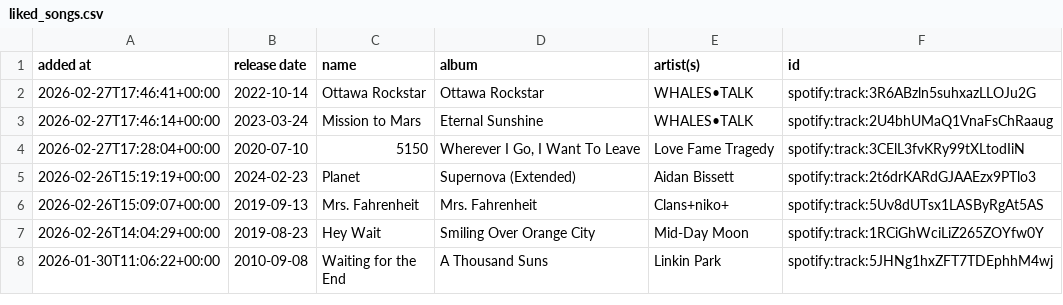
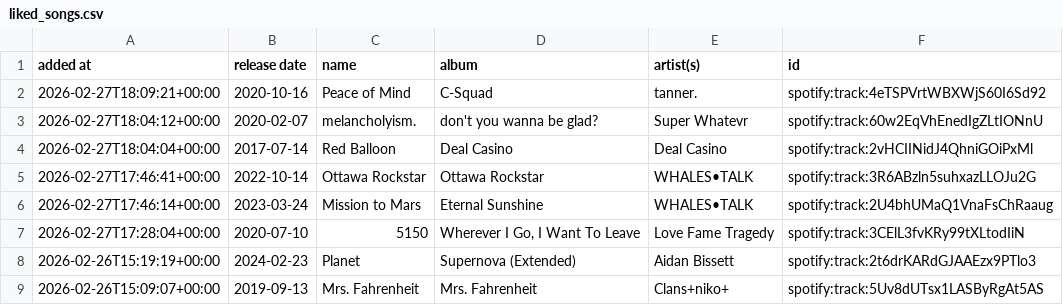
Before and after one commit to DusterTheFirst/playlist, a CSV file: liked_songs.csv, drawn as a sheet; only a part is shown; the shorter side is filled out with more unchanged rows.

```diff
--- a/liked_songs.csv
+++ b/liked_songs.csv
@@ -1,2 +1,5 @@
 added at,release date,name,album,artist(s),id
+2026-02-27T18:09:21+00:00,2020-10-16,Peace of Mind,C-Squad,tanner.,spotify:track:4eTSPVrtWBXWjS60I6Sd92
+2026-02-27T18:04:12+00:00,2020-02-07,melancholyism.,don't you wanna be glad?,Super Whatevr,spotify:track:60w2EqVhEnedIgZLtIONnU
+2026-02-27T18:04:04+00:00,2017-07-14,Red Balloon,Deal Casino,Deal Casino,spotify:track:2vHCIINidJ4QhniGOiPxMl
 2026-02-27T17:46:41+00:00,2022-10-14,Ottawa Rockstar,Ottawa Rockstar,WHALES•TALK,spotify:track:3R6ABzln5suhxazLLOJu2G
```
